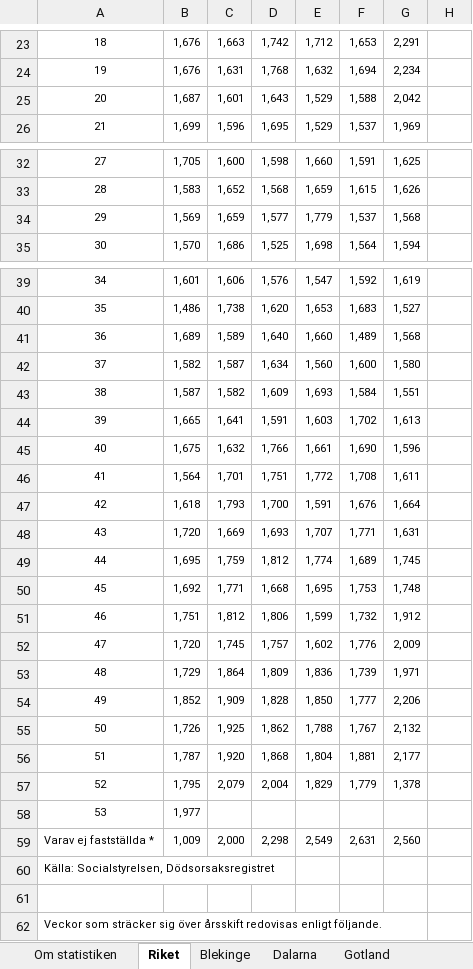
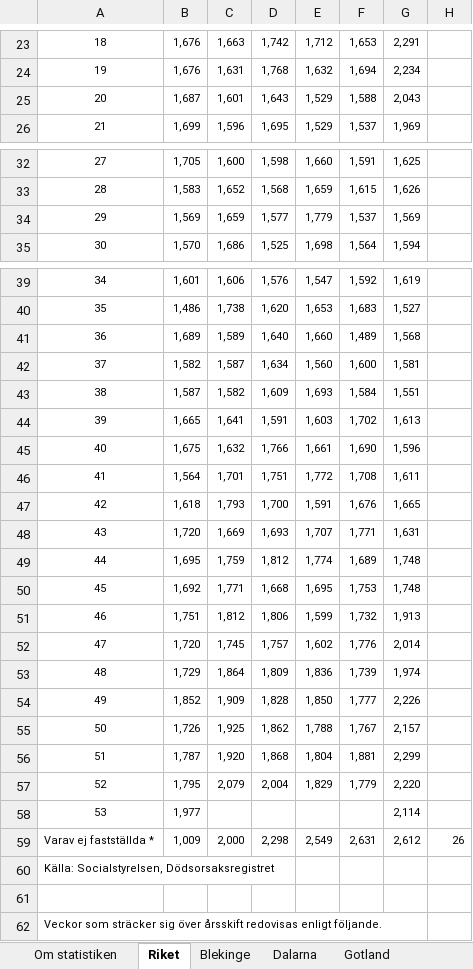
Before and after one commit to adamaltmejd/sse_cern, an Excel workbook: data/SS/SS_latest.xlsx, sheet Riket, drawn as a sheet; only a part is shown, gaps mark what is left out; values as stored, in another font and other column widths than the file's, no borders; charts and pictures not drawn; the diff covers the shown part only; the diff names each change by its address in the sheet, - before the commit and + after, or states it on an @@ line.

```diff
--- a/data/SS/SS_latest.xlsx (sheet Riket)
+++ b/data/SS/SS_latest.xlsx (sheet Riket)
@@ column A renumbered between rows 1 and 71 @@
-G25: 2,042
+G25: 2,043
-G34: 1,568
+G34: 1,569
-G42: 1,580
+G42: 1,581
-G47: 1,664
+G47: 1,665
-G49: 1,745
+G49: 1,748
-G51: 1,912
+G51: 1,913
-G52: 2,009
+G52: 2,014
-G53: 1,971
+G53: 1,974
-G54: 2,206
+G54: 2,226
-G55: 2,132
+G55: 2,157
-G56: 2,177
+G56: 2,299
-G57: 1,378
+G57: 2,220
-G58: (empty)
+G58: 2,114
-G59: 2,560
+G59: 2,612
-H59: (empty)
+H59: 26
```
Also changed, not shown: 1 added row, 4 edited cells and cell formats elsewhere in this sheet, sheet Skåne, sheet Stockholm, sheet Västra Götaland, sheet Värmland, sheet Örebro, sheet Västerbotten, 15 more sheets, charts or pictures, 3 other files.
